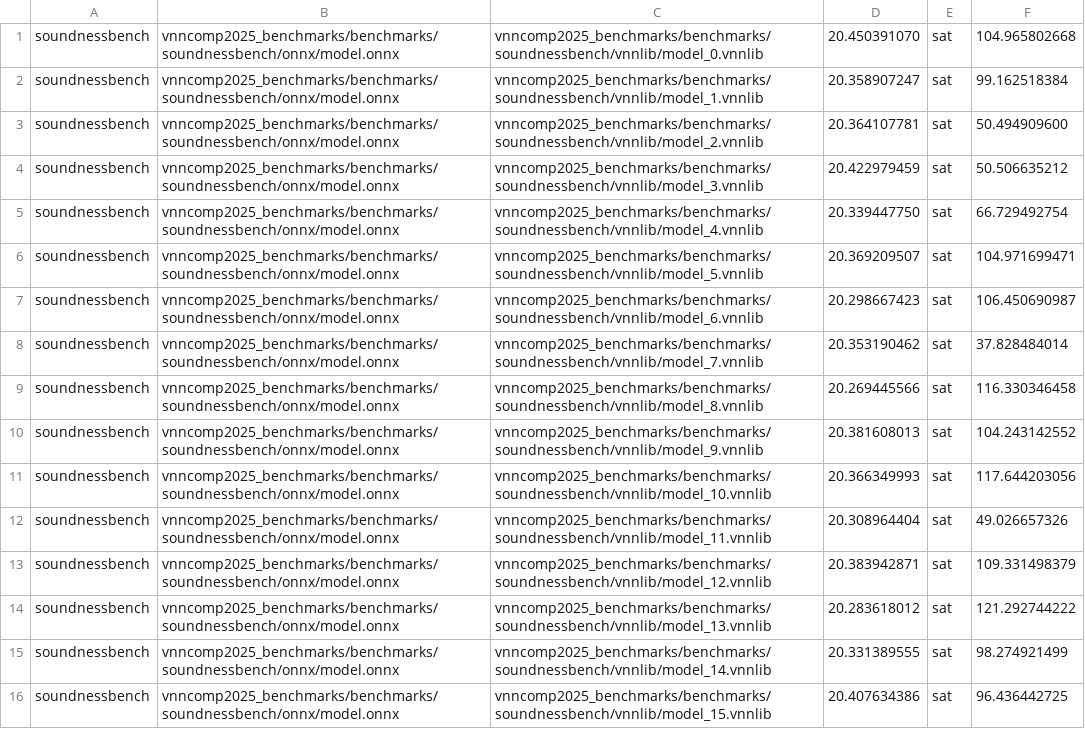
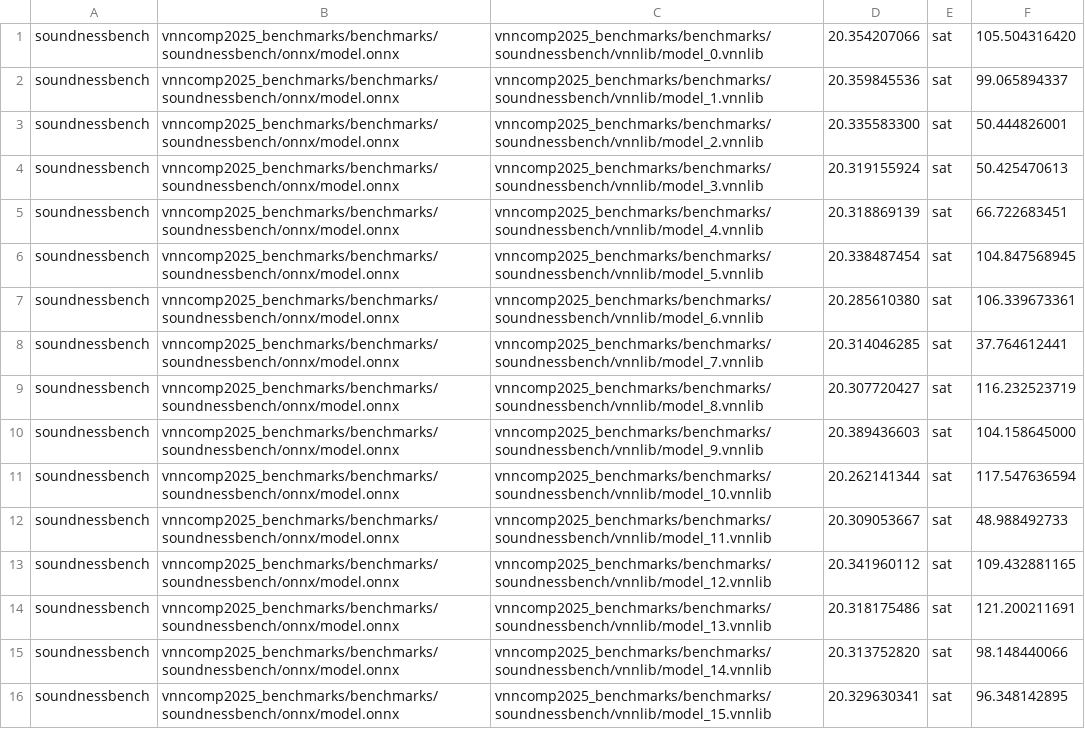
Before and after one commit to VNN-COMP/vnncomp2025_results, a CSV file: alpha_beta_crown/2025_soundnessbench/results.csv, drawn as a sheet; only a part is shown; the diff covers the shown part only.

Commit message:
Added results for alpha_beta_crown on 2025_soundnessbench

```diff
--- a/alpha_beta_crown/2025_soundnessbench/results.csv
+++ b/alpha_beta_crown/2025_soundnessbench/results.csv
@@ -1,16 +1,16 @@
-soundnessbench,vnncomp2025_benchmarks/benchmarks/soundnessbench/onnx/model.onnx,vnncomp2025_benchmarks/benchmarks/soundnessbench/vnnlib/model_0.vnnlib,20.450391070,sat,104.965802668
-soundnessbench,vnncomp2025_benchmarks/benchmarks/soundnessbench/onnx/model.onnx,vnncomp2025_benchmarks/benchmarks/soundnessbench/vnnlib/model_1.vnnlib,20.358907247,sat,99.162518384
-soundnessbench,vnncomp2025_benchmarks/benchmarks/soundnessbench/onnx/model.onnx,vnncomp2025_benchmarks/benchmarks/soundnessbench/vnnlib/model_2.vnnlib,20.364107781,sat,50.494909600
-soundnessbench,vnncomp2025_benchmarks/benchmarks/soundnessbench/onnx/model.onnx,vnncomp2025_benchmarks/benchmarks/soundnessbench/vnnlib/model_3.vnnlib,20.422979459,sat,50.506635212
-soundnessbench,vnncomp2025_benchmarks/benchmarks/soundnessbench/onnx/model.onnx,vnncomp2025_benchmarks/benchmarks/soundnessbench/vnnlib/model_4.vnnlib,20.339447750,sat,66.729492754
-soundnessbench,vnncomp2025_benchmarks/benchmarks/soundnessbench/onnx/model.onnx,vnncomp2025_benchmarks/benchmarks/soundnessbench/vnnlib/model_5.vnnlib,20.369209507,sat,104.971699471
-soundnessbench,vnncomp2025_benchmarks/benchmarks/soundnessbench/onnx/model.onnx,vnncomp2025_benchmarks/benchmarks/soundnessbench/vnnlib/model_6.vnnlib,20.298667423,sat,106.450690987
-soundnessbench,vnncomp2025_benchmarks/benchmarks/soundnessbench/onnx/model.onnx,vnncomp2025_benchmarks/benchmarks/soundnessbench/vnnlib/model_7.vnnlib,20.353190462,sat,37.828484014
-soundnessbench,vnncomp2025_benchmarks/benchmarks/soundnessbench/onnx/model.onnx,vnncomp2025_benchmarks/benchmarks/soundnessbench/vnnlib/model_8.vnnlib,20.269445566,sat,116.330346458
-soundnessbench,vnncomp2025_benchmarks/benchmarks/soundnessbench/onnx/model.onnx,vnncomp2025_benchmarks/benchmarks/soundnessbench/vnnlib/model_9.vnnlib,20.381608013,sat,104.243142552
-soundnessbench,vnncomp2025_benchmarks/benchmarks/soundnessbench/onnx/model.onnx,vnncomp2025_benchmarks/benchmarks/soundnessbench/vnnlib/model_10.vnnlib,20.366349993,sat,117.644203056
-soundnessbench,vnncomp2025_benchmarks/benchmarks/soundnessbench/onnx/model.onnx,vnncomp2025_benchmarks/benchmarks/soundnessbench/vnnlib/model_11.vnnlib,20.308964404,sat,49.026657326
-soundnessbench,vnncomp2025_benchmarks/benchmarks/soundnessbench/onnx/model.onnx,vnncomp2025_benchmarks/benchmarks/soundnessbench/vnnlib/model_12.vnnlib,20.383942871,sat,109.331498379
-soundnessbench,vnncomp2025_benchmarks/benchmarks/soundnessbench/onnx/model.onnx,vnncomp2025_benchmarks/benchmarks/soundnessbench/vnnlib/model_13.vnnlib,20.283618012,sat,121.292744222
-soundnessbench,vnncomp2025_benchmarks/benchmarks/soundnessbench/onnx/model.onnx,vnncomp2025_benchmarks/benchmarks/soundnessbench/vnnlib/model_14.vnnlib,20.331389555,sat,98.274921499
-soundnessbench,vnncomp2025_benchmarks/benchmarks/soundnessbench/onnx/model.onnx,vnncomp2025_benchmarks/benchmarks/soundnessbench/vnnlib/model_15.vnnlib,20.407634386,sat,96.436442725
+soundnessbench,vnncomp2025_benchmarks/benchmarks/soundnessbench/onnx/model.onnx,vnncomp2025_benchmarks/benchmarks/soundnessbench/vnnlib/model_0.vnnlib,20.354207066,sat,105.504316420
+soundnessbench,vnncomp2025_benchmarks/benchmarks/soundnessbench/onnx/model.onnx,vnncomp2025_benchmarks/benchmarks/soundnessbench/vnnlib/model_1.vnnlib,20.359845536,sat,99.065894337
+soundnessbench,vnncomp2025_benchmarks/benchmarks/soundnessbench/onnx/model.onnx,vnncomp2025_benchmarks/benchmarks/soundnessbench/vnnlib/model_2.vnnlib,20.335583300,sat,50.444826001
+soundnessbench,vnncomp2025_benchmarks/benchmarks/soundnessbench/onnx/model.onnx,vnncomp2025_benchmarks/benchmarks/soundnessbench/vnnlib/model_3.vnnlib,20.319155924,sat,50.425470613
+soundnessbench,vnncomp2025_benchmarks/benchmarks/soundnessbench/onnx/model.onnx,vnncomp2025_benchmarks/benchmarks/soundnessbench/vnnlib/model_4.vnnlib,20.318869139,sat,66.722683451
+soundnessbench,vnncomp2025_benchmarks/benchmarks/soundnessbench/onnx/model.onnx,vnncomp2025_benchmarks/benchmarks/soundnessbench/vnnlib/model_5.vnnlib,20.338487454,sat,104.847568945
+soundnessbench,vnncomp2025_benchmarks/benchmarks/soundnessbench/onnx/model.onnx,vnncomp2025_benchmarks/benchmarks/soundnessbench/vnnlib/model_6.vnnlib,20.285610380,sat,106.339673361
+soundnessbench,vnncomp2025_benchmarks/benchmarks/soundnessbench/onnx/model.onnx,vnncomp2025_benchmarks/benchmarks/soundnessbench/vnnlib/model_7.vnnlib,20.314046285,sat,37.764612441
+soundnessbench,vnncomp2025_benchmarks/benchmarks/soundnessbench/onnx/model.onnx,vnncomp2025_benchmarks/benchmarks/soundnessbench/vnnlib/model_8.vnnlib,20.307720427,sat,116.232523719
+soundnessbench,vnncomp2025_benchmarks/benchmarks/soundnessbench/onnx/model.onnx,vnncomp2025_benchmarks/benchmarks/soundnessbench/vnnlib/model_9.vnnlib,20.389436603,sat,104.158645000
+soundnessbench,vnncomp2025_benchmarks/benchmarks/soundnessbench/onnx/model.onnx,vnncomp2025_benchmarks/benchmarks/soundnessbench/vnnlib/model_10.vnnlib,20.262141344,sat,117.547636594
+soundnessbench,vnncomp2025_benchmarks/benchmarks/soundnessbench/onnx/model.onnx,vnncomp2025_benchmarks/benchmarks/soundnessbench/vnnlib/model_11.vnnlib,20.309053667,sat,48.988492733
+soundnessbench,vnncomp2025_benchmarks/benchmarks/soundnessbench/onnx/model.onnx,vnncomp2025_benchmarks/benchmarks/soundnessbench/vnnlib/model_12.vnnlib,20.341960112,sat,109.432881165
+soundnessbench,vnncomp2025_benchmarks/benchmarks/soundnessbench/onnx/model.onnx,vnncomp2025_benchmarks/benchmarks/soundnessbench/vnnlib/model_13.vnnlib,20.318175486,sat,121.200211691
+soundnessbench,vnncomp2025_benchmarks/benchmarks/soundnessbench/onnx/model.onnx,vnncomp2025_benchmarks/benchmarks/soundnessbench/vnnlib/model_14.vnnlib,20.313752820,sat,98.148440066
+soundnessbench,vnncomp2025_benchmarks/benchmarks/soundnessbench/onnx/model.onnx,vnncomp2025_benchmarks/benchmarks/soundnessbench/vnnlib/model_15.vnnlib,20.329630341,sat,96.348142895
```
Also changed, not shown: 70 edited cells elsewhere in this file, alpha_beta_crown/results.csv, 50 other files.
